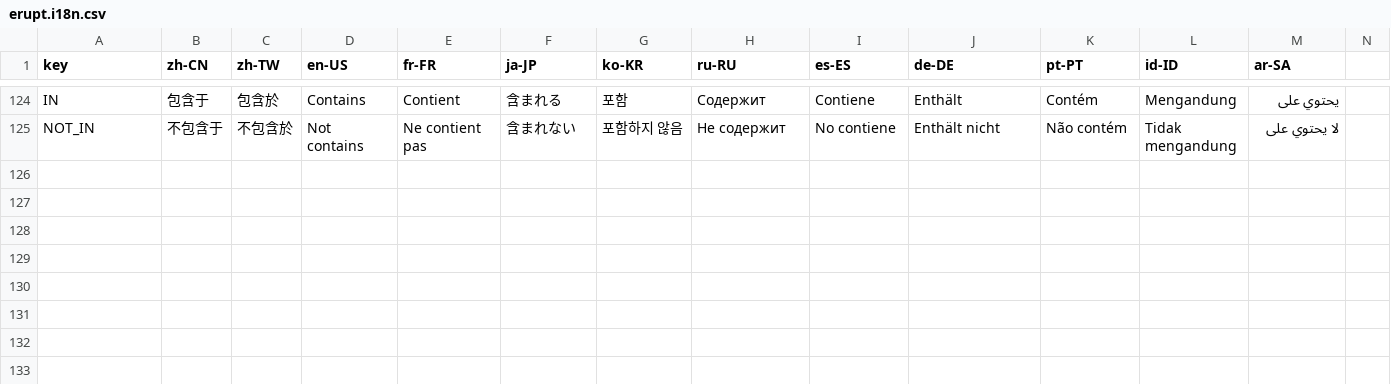
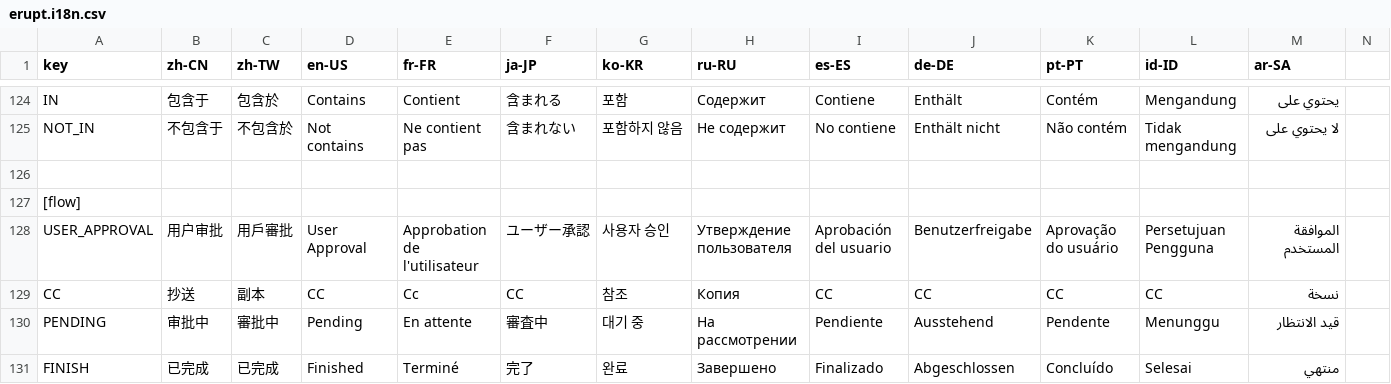
Before and after one commit to erupts/erupt, a CSV file: erupt-web/src/main/resources/public/erupt.i18n.csv, drawn as a sheet; only a part is shown, gaps mark what is left out; the diff covers the shown part only; the diff names each change by its address in the sheet, - before the commit and + after, or states it on an @@ line.

Commit message:
update erupt-web

```diff
--- a/erupt-web/src/main/resources/public/erupt.i18n.csv
+++ b/erupt-web/src/main/resources/public/erupt.i18n.csv
+row 126: (empty)
+row 127: [flow]
+row 128: USER_APPROVAL | 用户审批 | 用戶審批 | User Approval | Approbation de l'utilisateur | ユーザー承認 | 사용자 승인 | Утверждение пользователя | Aprobación del usuario | Benutzerfreigabe | Aprovação do usuário | Persetujuan Pengguna | الموافقة المستخدم
+row 129: CC | 抄送 | 副本 | CC | Cc | CC | 참조 | Копия | CC | CC | CC | CC | نسخة
+row 130: PENDING | 审批中 | 審批中 | Pending | En attente | 審査中 | 대기 중 | На рассмотрении | Pendiente | Ausstehend | Pendente | Menunggu | قيد الانتظار
+row 131: FINISH | 已完成 | 已完成 | Finished | Terminé | 完了 | 완료 | Завершено | Finalizado | Abgeschlossen | Concluído | Selesai | منتهي
```
Also changed, not shown: 6 added rows and 7 edited cells elsewhere in this file, 7 other files.
